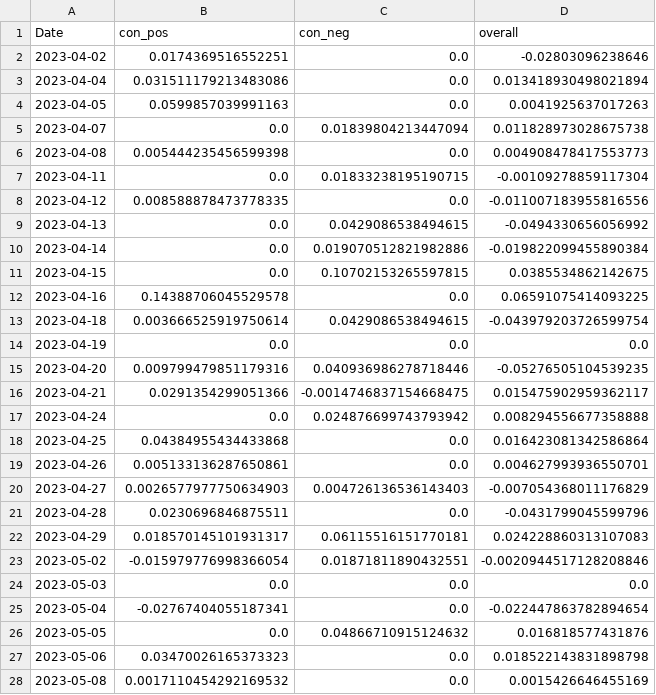
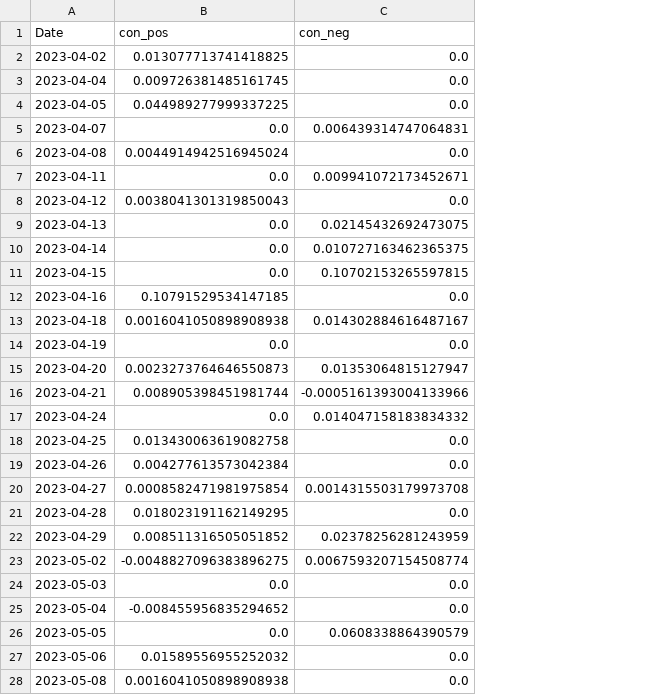
Before and after one commit to CRXIC/QuantConnect, a CSV file: crypto/ETHBTC/ETHBTC_1_o.csv, drawn as a sheet; only a part is shown; the diff covers the shown part only; the diff names each change by its address in the sheet, - before the commit and + after, or states it on an @@ line.

```diff
--- a/crypto/ETHBTC/ETHBTC_1_o.csv
+++ b/crypto/ETHBTC/ETHBTC_1_o.csv
-column D (overall), rows 2-28: -0.02803096238646 | 0.013418930498021894 | 0.0041925637017263 | 0.011828973028675738 | 0.004908478417553773 | -0.00109278859117304 | -0.011007183955816556 | -0.0494330656056992 | -0.019822099455890384 | 0.0385534862142675 | 0.06591075414093225 | -0.043979203726599754 | 0.0 | -0.05276505104539235 | 0.015475902959362117 | 0.008294556677358888 | 0.016423081342586864 | 0.004627993936550701 | -0.007054368011176829 | -0.0431799045599796 | 0.024228860313107083 | -0.0020944517128208846 | 0.0 | -0.022447863782894654 | 0.016818577431876 | 0.018522143831898798 | 0.0015426646455169
-B2 (con_pos): 0.0174369516552251
+B2 (con_pos): 0.013077713741418825
-B3 (con_pos): 0.031511179213483086
+B3 (con_pos): 0.009726381485161745
-B4 (con_pos): 0.0599857039991163
+B4 (con_pos): 0.044989277999337225
-C5 (con_neg): 0.01839804213447094
+C5 (con_neg): 0.006439314747064831
-B6 (con_pos): 0.005444235456599398
+B6 (con_pos): 0.0044914942516945024
-C7 (con_neg): 0.01833238195190715
+C7 (con_neg): 0.009941072173452671
-B8 (con_pos): 0.008588878473778335
+B8 (con_pos): 0.0038041301319850043
-C9 (con_neg): 0.0429086538494615
+C9 (con_neg): 0.02145432692473075
-C10 (con_neg): 0.019070512821982886
+C10 (con_neg): 0.010727163462365375
-B12 (con_pos): 0.14388706045529578
+B12 (con_pos): 0.10791529534147185
-B13 (con_pos): 0.003666525919750614
+B13 (con_pos): 0.0016041050898908938
-C13 (con_neg): 0.0429086538494615
+C13 (con_neg): 0.014302884616487167
-B15 (con_pos): 0.009799479851179316
+B15 (con_pos): 0.0023273764646550873
-C15 (con_neg): 0.040936986278718446
+C15 (con_neg): 0.01353064815127947
-B16 (con_pos): 0.0291354299051366
+B16 (con_pos): 0.008905398451981744
-C16 (con_neg): -0.0014746837154668475
+C16 (con_neg): -0.0005161393004133966
-C17 (con_neg): 0.024876699743793942
+C17 (con_neg): 0.014047158183834332
-B18 (con_pos): 0.04384955434433868
+B18 (con_pos): 0.013430063619082758
-B19 (con_pos): 0.005133136287650861
+B19 (con_pos): 0.004277613573042384
-B20 (con_pos): 0.0026577977750634903
+B20 (con_pos): 0.0008582471981975854
-C20 (con_neg): 0.004726136536143403
+C20 (con_neg): 0.0014315503179973708
-B21 (con_pos): 0.0230696846875511
+B21 (con_pos): 0.018023191162149295
-B22 (con_pos): 0.018570145101931317
+B22 (con_pos): 0.008511316505051852
-C22 (con_neg): 0.06115516151770181
+C22 (con_neg): 0.02378256281243959
-B23 (con_pos): -0.015979776998366054
+B23 (con_pos): -0.0048827096383896275
-C23 (con_neg): 0.01871811890432551
+C23 (con_neg): 0.0067593207154508774
-B25 (con_pos): -0.02767404055187341
+B25 (con_pos): -0.008455956835294652
-C26 (con_neg): 0.04866710915124632
+C26 (con_neg): 0.0608338864390579
-B27 (con_pos): 0.03470026165373323
+B27 (con_pos): 0.01589556955252032
-B28 (con_pos): 0.0017110454292169532
+B28 (con_pos): 0.0016041050898908938
```
Also changed, not shown: 27 edited cells elsewhere in this file.
